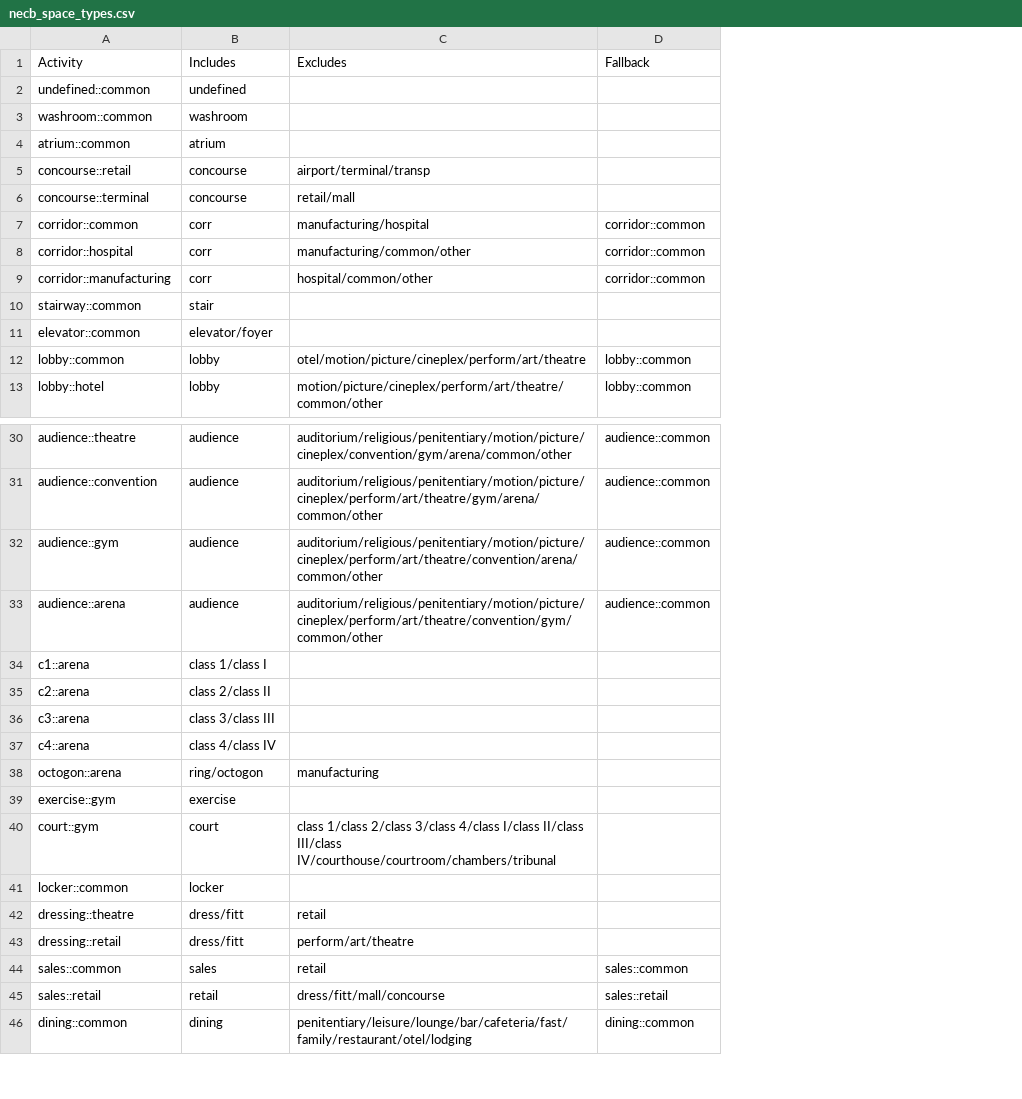
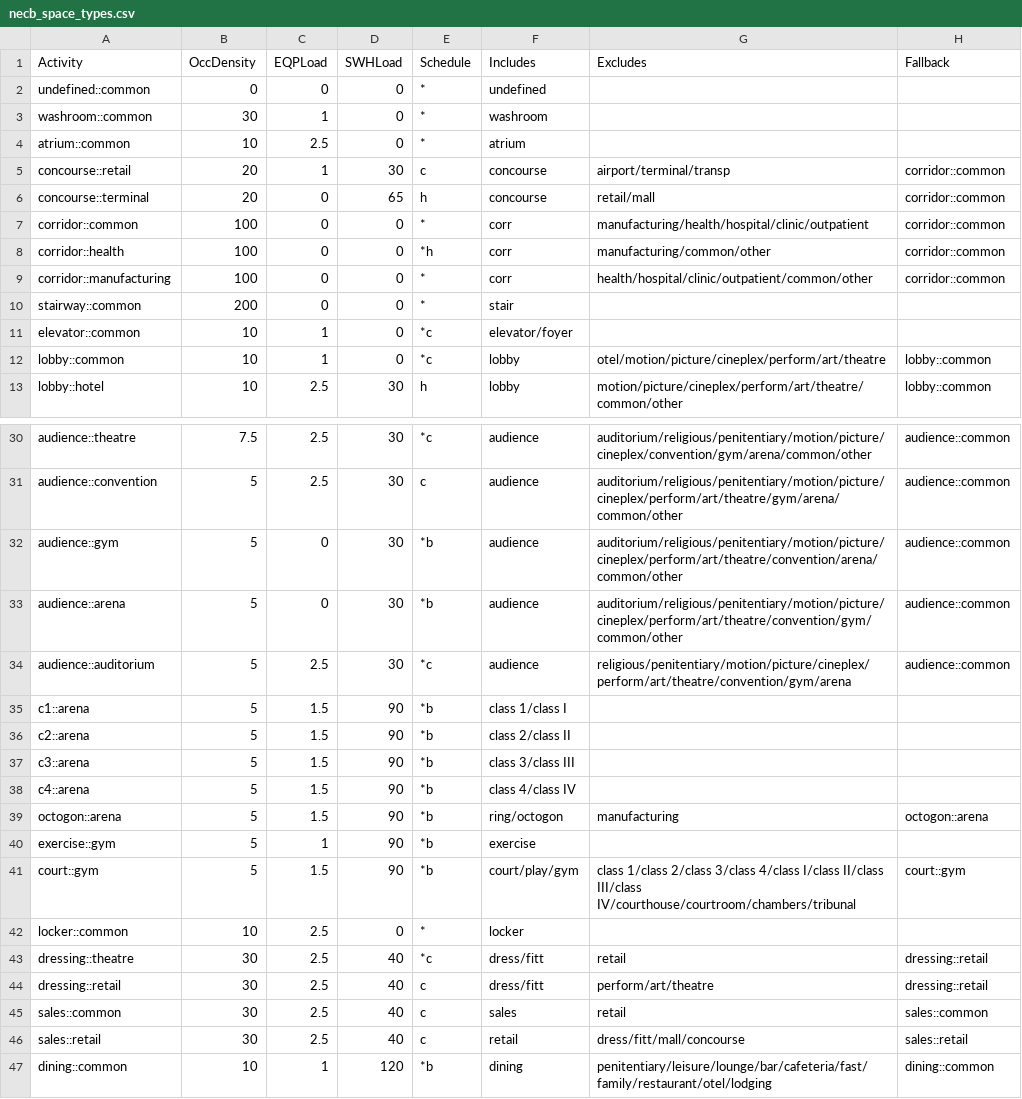
Before and after one commit to NatLabRockies/openstudio-standards, a CSV file: lib/openstudio-standards/btap/common/necb_space_types.csv, drawn as a sheet; only a part is shown, gaps mark what is left out; addresses are those after the commit; the diff covers the shown part only; the diff names each change by its address in the sheet, - before the commit and + after, or states it on an @@ line.

Commit message:
Updating Activity/Structure-based changes to BTAP

```diff
--- a/lib/openstudio-standards/btap/common/necb_space_types.csv
+++ b/lib/openstudio-standards/btap/common/necb_space_types.csv
+column B (OccDensity), rows 2-13: 0 | 30 | 10 | 20 | 20 | 100 | 100 | 100 | 200 | 10 | 10 | 10; rows 30-33: 7.5 | 5 | 5 | 5; rows 35-47: 5 | 5 | 5 | 5 | 5 | 5 | 5 | 10 | 30 | 30 | 30 | 30 | 10
+column C (EQPLoad), rows 2-13: 0 | 1 | 2.5 | 1 | 0 | 0 | 0 | 0 | 0 | 1 | 1 | 2.5; rows 30-33: 2.5 | 2.5 | 0 | 0; rows 35-47: 1.5 | 1.5 | 1.5 | 1.5 | 1.5 | 1 | 1.5 | 2.5 | 2.5 | 2.5 | 2.5 | 2.5 | 1
+column D (SWHLoad), rows 2-13: 0 | 0 | 0 | 30 | 65 | 0 | 0 | 0 | 0 | 0 | 0 | 30; rows 30-33: all 30; rows 35-47: 90 | 90 | 90 | 90 | 90 | 90 | 90 | 0 | 40 | 40 | 40 | 40 | 120
+column E (Schedule), rows 2-13: * | * | * | c | h | * | *h | * | * | *c | *c | h; rows 30-33: *c | c | *b | *b; rows 35-47: *b | *b | *b | *b | *b | *b | *b | * | *c | c | c | c | *b
-H5:H6 (Fallback): (empty)
+H5:H6 (Fallback): corridor::common
-G7 (Excludes): manufacturing/hospital
+G7 (Excludes): manufacturing/health/hospital/clinic/outpatient
-A8 (Activity): corridor::hospital
+A8 (Activity): corridor::health
-G9 (Excludes): hospital/common/other
+G9 (Excludes): health/hospital/clinic/outpatient/common/other
+row 34: audience::auditorium | 5 | 2.5 | 30 | *c | audience | religious/penitentiary/motion/picture/cineplex/perform/art/theatre/convention/gym/arena | audience::common
-H39 (Fallback): (empty)
+H39 (Fallback): octogon::arena
-F41 (Includes): court
+F41 (Includes): court/play/gym
-H41 (Fallback): (empty)
+H41 (Fallback): court::gym
-H43:H44 (Fallback): (empty)
+H43:H44 (Fallback): dressing::retail
```
Also changed, not shown: 38 edited cells elsewhere in this file, lib/openstudio-standards/btap/common/necb_building_types.csv, 9 other files.
